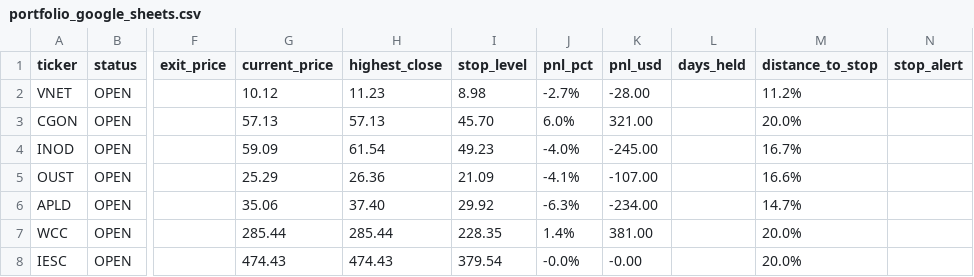
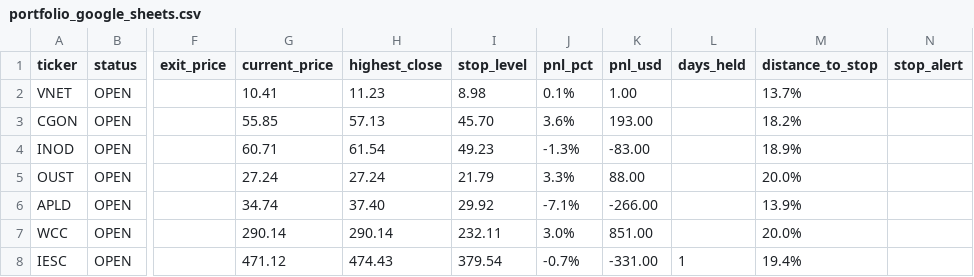
Before and after one commit to Amigo100/bos_momentum_scanner, a CSV file: trades/portfolio_google_sheets.csv, drawn as a sheet; only a part is shown, gaps mark what is left out; the diff covers the shown part only; the diff names each change by its address in the sheet, - before the commit and + after, or states it on an @@ line.

```diff
--- a/trades/portfolio_google_sheets.csv
+++ b/trades/portfolio_google_sheets.csv
-G2 (current_price): 10.12
+G2 (current_price): 10.41
-J2 (pnl_pct): -2.7%
+J2 (pnl_pct): 0.1%
-K2 (pnl_usd): -28.00
+K2 (pnl_usd): 1.00
-M2 (distance_to_stop): 11.2%
+M2 (distance_to_stop): 13.7%
-G3 (current_price): 57.13
+G3 (current_price): 55.85
-J3 (pnl_pct): 6.0%
+J3 (pnl_pct): 3.6%
-K3 (pnl_usd): 321.00
+K3 (pnl_usd): 193.00
-M3 (distance_to_stop): 20.0%
+M3 (distance_to_stop): 18.2%
-G4 (current_price): 59.09
+G4 (current_price): 60.71
-J4 (pnl_pct): -4.0%
+J4 (pnl_pct): -1.3%
-K4 (pnl_usd): -245.00
+K4 (pnl_usd): -83.00
-M4 (distance_to_stop): 16.7%
+M4 (distance_to_stop): 18.9%
-G5 (current_price): 25.29
+G5 (current_price): 27.24
-H5 (highest_close): 26.36
+H5 (highest_close): 27.24
-I5 (stop_level): 21.09
+I5 (stop_level): 21.79
-J5 (pnl_pct): -4.1%
+J5 (pnl_pct): 3.3%
-K5 (pnl_usd): -107.00
+K5 (pnl_usd): 88.00
-M5 (distance_to_stop): 16.6%
+M5 (distance_to_stop): 20.0%
-G6 (current_price): 35.06
+G6 (current_price): 34.74
-J6 (pnl_pct): -6.3%
+J6 (pnl_pct): -7.1%
-K6 (pnl_usd): -234.00
+K6 (pnl_usd): -266.00
-M6 (distance_to_stop): 14.7%
+M6 (distance_to_stop): 13.9%
-G7 (current_price): 285.44
+G7 (current_price): 290.14
-H7 (highest_close): 285.44
+H7 (highest_close): 290.14
-I7 (stop_level): 228.35
+I7 (stop_level): 232.11
-J7 (pnl_pct): 1.4%
+J7 (pnl_pct): 3.0%
-K7 (pnl_usd): 381.00
+K7 (pnl_usd): 851.00
-G8 (current_price): 474.43
+G8 (current_price): 471.12
-J8 (pnl_pct): -0.0%
+J8 (pnl_pct): -0.7%
-K8 (pnl_usd): -0.00
+K8 (pnl_usd): -331.00
-L8 (days_held): (empty)
+L8 (days_held): 1
-M8 (distance_to_stop): 20.0%
+M8 (distance_to_stop): 19.4%
```
Also changed, not shown: 12 edited cells elsewhere in this file, trades/portfolio.csv, 35 other files.
